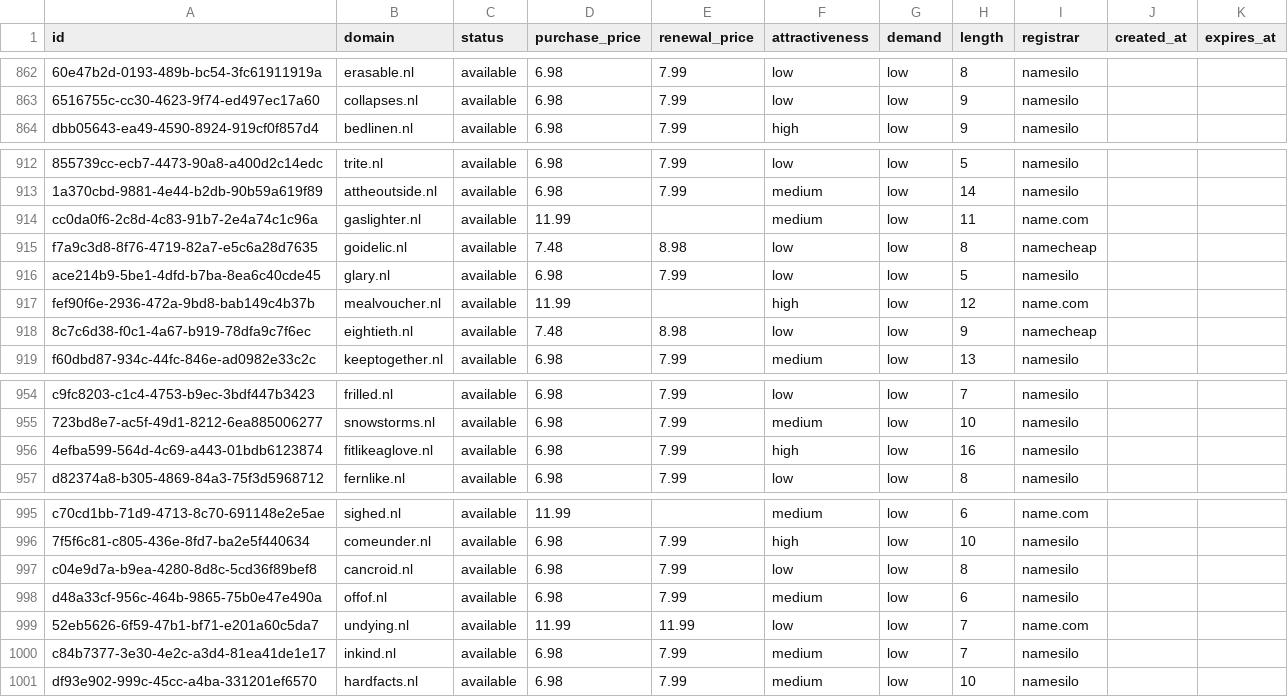
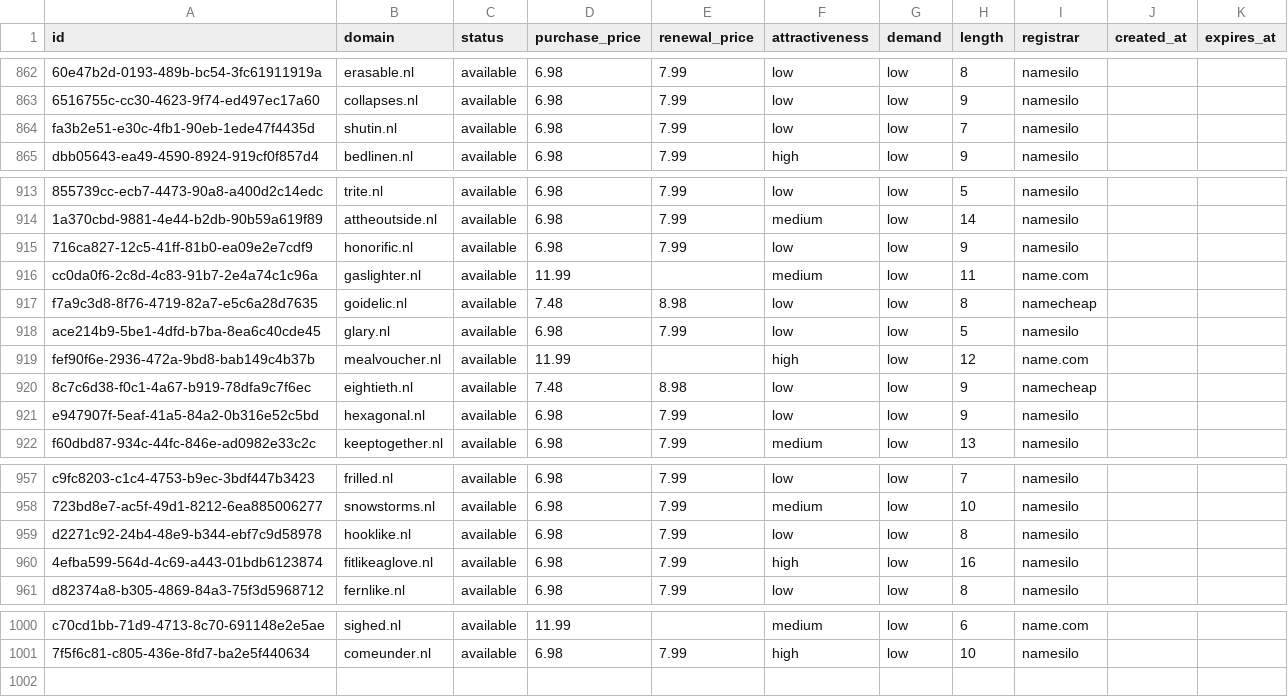
Before and after one commit to UniqueDomains/nl-oneword-domains, a CSV file: nl.csv, drawn as a sheet; only a part is shown, gaps mark what is left out; removed rows and columns are numbered as before the commit, all else as after; the diff covers the shown part only; the diff names each change by its address in the sheet, - before the commit and + after, or states it on an @@ line.

Commit message:
Domains update

```diff
--- a/nl.csv
+++ b/nl.csv
+row 864: fa3b2e51-e30c-4fb1-90eb-1ede47f4435d | shutin.nl | available | 6.98 | 7.99 | low | low | 7 | namesilo
+row 915: 716ca827-12c5-41ff-81b0-ea09e2e7cdf9 | honorific.nl | available | 6.98 | 7.99 | low | low | 9 | namesilo
+row 921: e947907f-5eaf-41a5-84a2-0b316e52c5bd | hexagonal.nl | available | 6.98 | 7.99 | low | low | 9 | namesilo
+row 959: d2271c92-24b4-48e9-b344-ebf7c9d58978 | hooklike.nl | available | 6.98 | 7.99 | low | low | 8 | namesilo
-row 997: c04e9d7a-b9ea-4280-8d8c-5cd36f89bef8 | cancroid.nl | available | 6.98 | 7.99 | low | low | 8 | namesilo
-row 998: d48a33cf-956c-464b-9865-75b0e47e490a | offof.nl | available | 6.98 | 7.99 | medium | low | 6 | namesilo
-row 999: 52eb5626-6f59-47b1-bf71-e201a60c5da7 | undying.nl | available | 11.99 | 11.99 | low | low | 7 | name.com
-row 1000: c84b7377-3e30-4e2c-a3d4-81ea41de1e17 | inkind.nl | available | 6.98 | 7.99 | medium | low | 7 | namesilo
-row 1001: df93e902-999c-45cc-a4ba-331201ef6570 | hardfacts.nl | available | 6.98 | 7.99 | medium | low | 10 | namesilo
```
Also changed, not shown: 1 added row elsewhere in this file, 3 other files.
